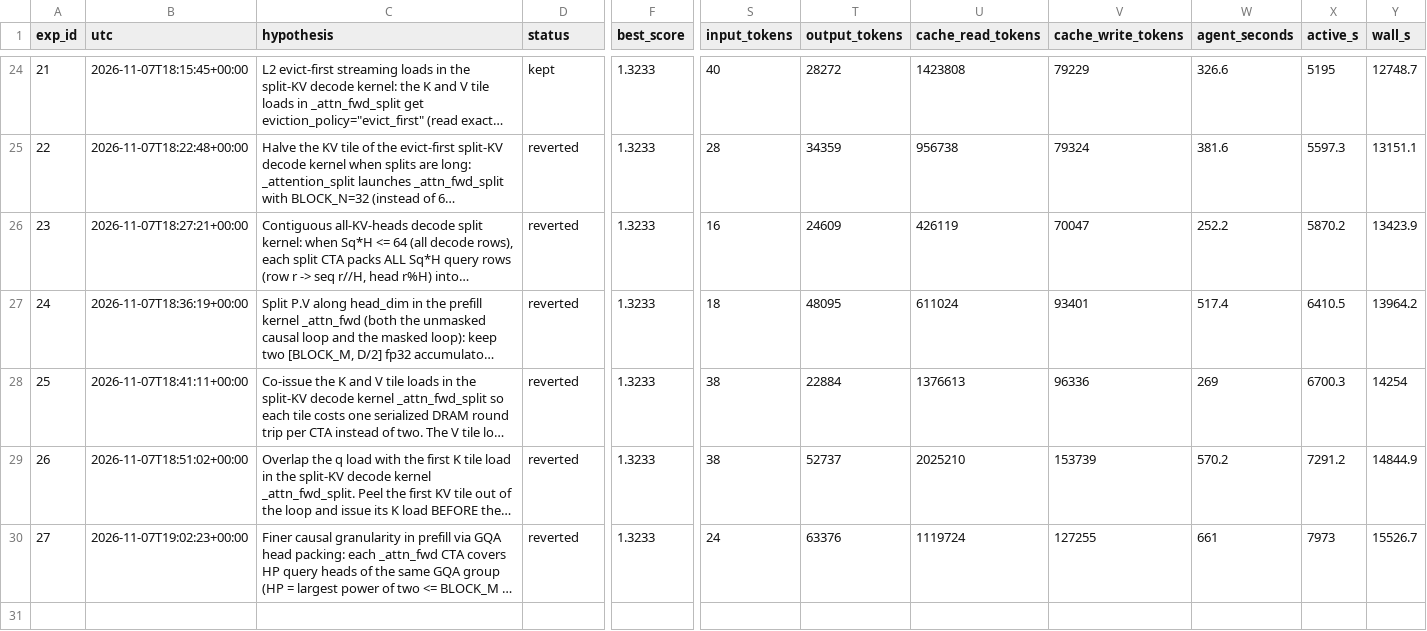
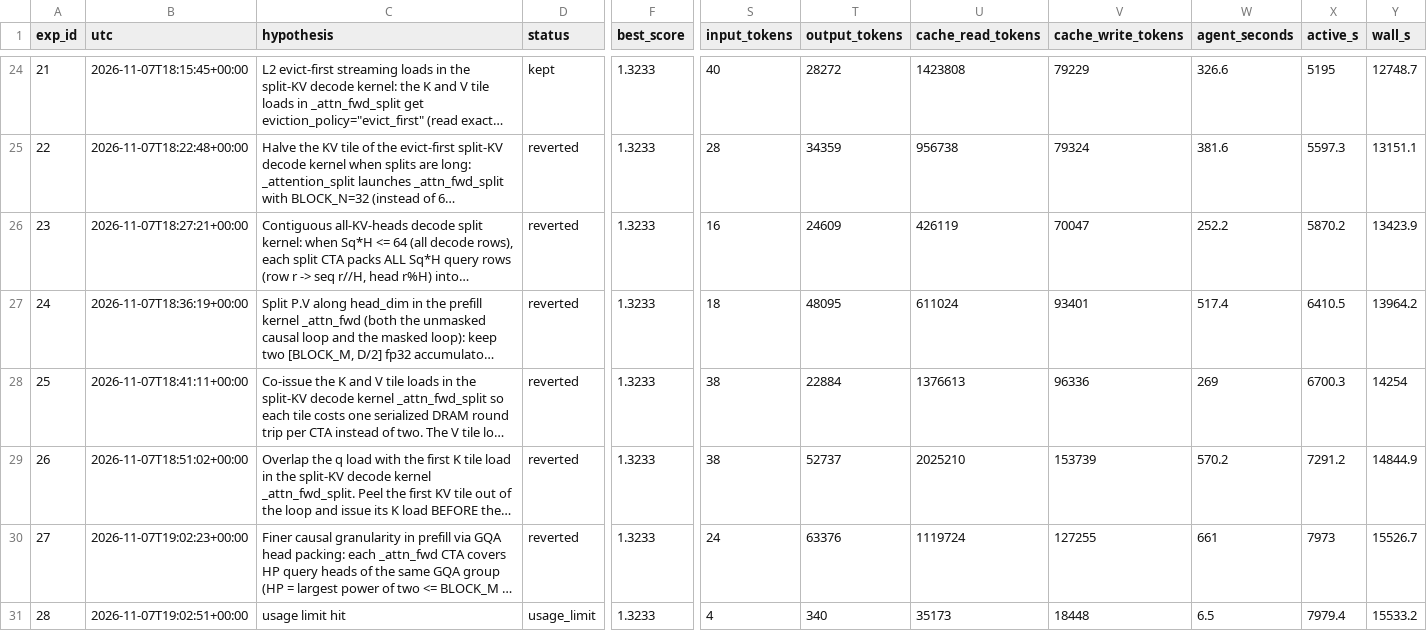
Before and after one commit to chowfi/kernels, a TSV file: results.tsv, drawn as a sheet; only a part is shown, gaps mark what is left out; long unchanged cells end in …; rows hold the shown columns only; the diff names each change by its address in the sheet, - before the commit and + after, or states it on an @@ line.

Commit message:
exp 28 log (usage_limit)

```diff
--- a/results.tsv
+++ b/results.tsv
+row 31: 28 | 2026-11-07T19:02:51+00:00 | usage limit hit | usage_limit | 1.3233 | 4 | 340 | 35173 | 18448 | 6.5 | 7979.4 | 15533.2
```
Also changed, not shown: 3 other files.
